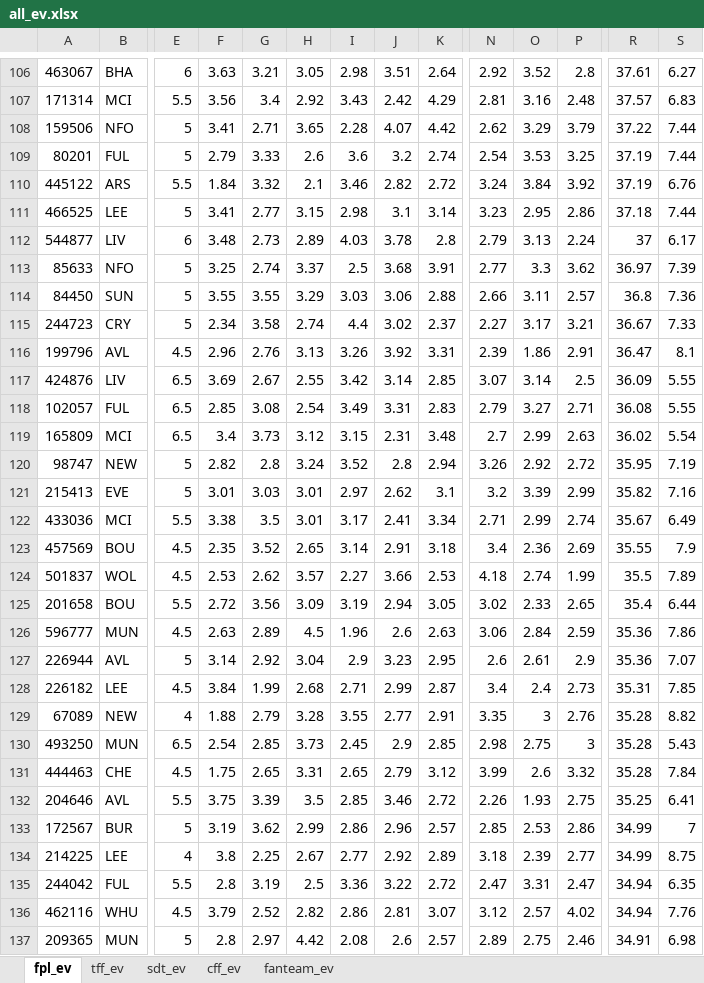
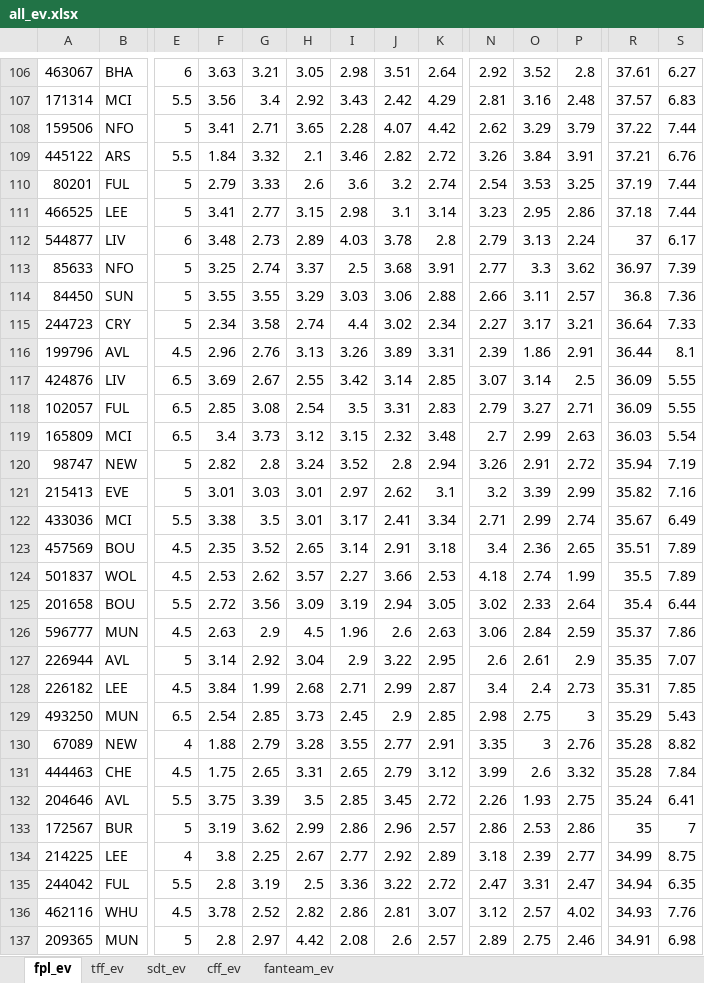
Before and after one commit to SamTroy/multi_ff_opt, an Excel workbook: output/all_ev.xlsx, sheet fpl_ev, drawn as a sheet; only a part is shown, gaps mark what is left out; values as stored, in another font and other column widths than the file's, no borders; removed rows and columns are numbered as before the commit, all else as after; rows hold the shown columns only; the diff covers the shown part only; the diff names each change by its address in the sheet, - before the commit and + after, or states it on an @@ line.

```diff
--- a/output/all_ev.xlsx (sheet fpl_ev)
+++ b/output/all_ev.xlsx (sheet fpl_ev)
+row 109: 445122 | ARS | 5.5 | 1.84 | 3.32 | 2.1 | 3.46 | 2.82 | 2.72 | 3.26 | 3.84 | 3.91 | 37.21 | 6.76
-row 110: 445122 | ARS | 5.5 | 1.84 | 3.32 | 2.1 | 3.46 | 2.82 | 2.72 | 3.24 | 3.84 | 3.92 | 37.19 | 6.76
-K115: 2.37
+K115: 2.34
-R115: 36.67
+R115: 36.64
-J116: 3.92
+J116: 3.89
-R116: 36.47
+R116: 36.44
-I118: 3.49
+I118: 3.5
-R118: 36.08
+R118: 36.09
-J119: 2.31
+J119: 2.32
-R119: 36.02
+R119: 36.03
-O120: 2.92
+O120: 2.91
-R120: 35.95
+R120: 35.94
-P123: 2.69
+P123: 2.65
-R123: 35.55
+R123: 35.51
-S123: 7.9
+S123: 7.89
-P125: 2.65
+P125: 2.64
-G126: 2.89
+G126: 2.9
-R126: 35.36
+R126: 35.37
-J127: 3.23
+J127: 3.22
-R127: 35.36
+R127: 35.35
+row 129: 493250 | MUN | 6.5 | 2.54 | 2.85 | 3.73 | 2.45 | 2.9 | 2.85 | 2.98 | 2.75 | 3 | 35.29 | 5.43
-row 130: 493250 | MUN | 6.5 | 2.54 | 2.85 | 3.73 | 2.45 | 2.9 | 2.85 | 2.98 | 2.75 | 3 | 35.28 | 5.43
-J132: 3.46
+J132: 3.45
-R132: 35.25
+R132: 35.24
-N133: 2.85
+N133: 2.86
-R133: 34.99
+R133: 35
-F136: 3.79
+F136: 3.78
-R136: 34.94
+R136: 34.93
```
Also changed, not shown: 10 added rows, 10 removed rows, 1 moved row and 161 edited cells elsewhere in this sheet, sheet tff_ev, sheet cff_ev, sheet fanteam_ev, sheet sdt_ev, 6 other files.
